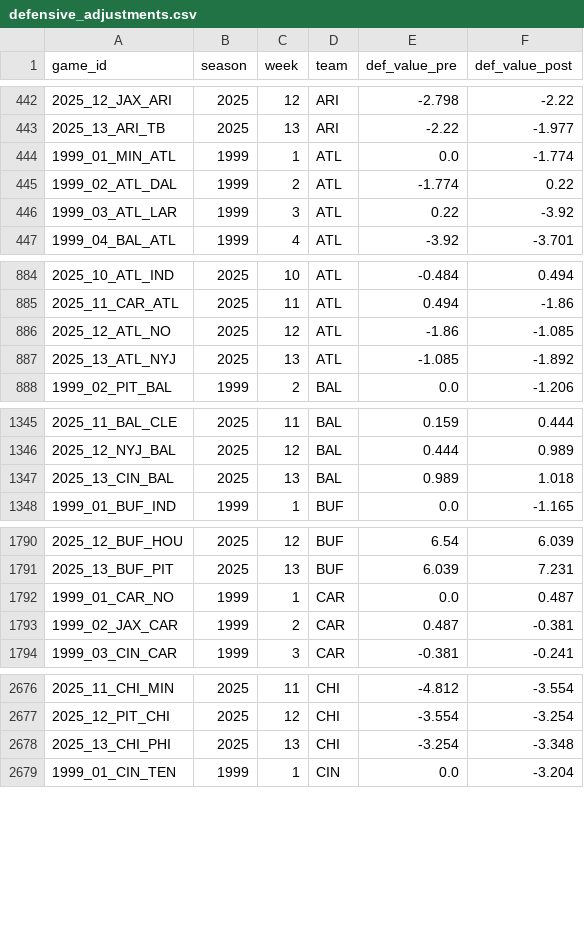
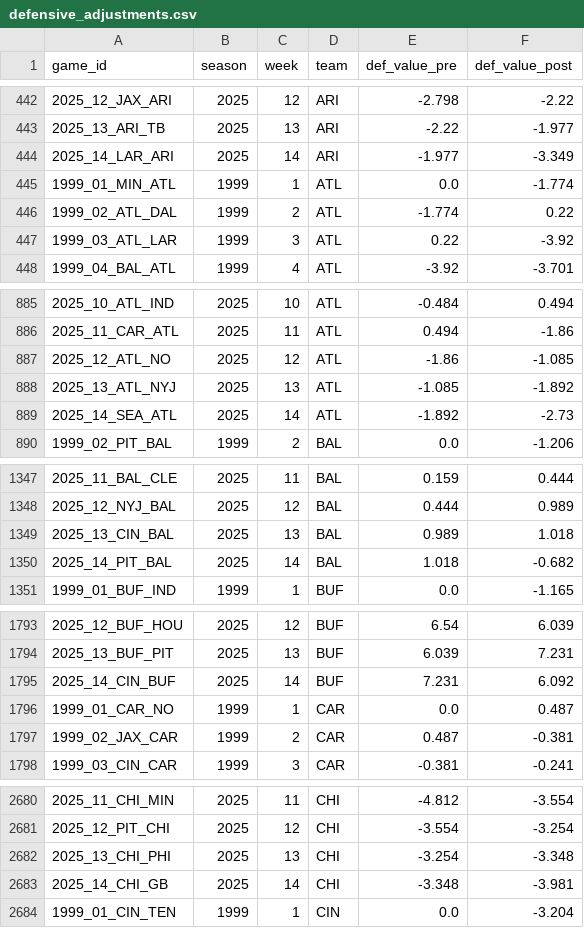
Before and after one commit to mitch-avis/nfeloqb, a CSV file: Other Data/defensive_adjustments.csv, drawn as a sheet; only a part is shown, gaps mark what is left out; the diff covers the shown part only; the diff names each change by its address in the sheet, - before the commit and + after, or states it on an @@ line.

```diff
--- a/Other Data/defensive_adjustments.csv
+++ b/Other Data/defensive_adjustments.csv
+row 444: 2025_14_LAR_ARI | 2025 | 14 | ARI | -1.977 | -3.349
+row 889: 2025_14_SEA_ATL | 2025 | 14 | ATL | -1.892 | -2.73
+row 1350: 2025_14_PIT_BAL | 2025 | 14 | BAL | 1.018 | -0.682
+row 1795: 2025_14_CIN_BUF | 2025 | 14 | BUF | 7.231 | 6.092
+row 2683: 2025_14_CHI_GB | 2025 | 14 | CHI | -3.348 | -3.981
```
Also changed, not shown: 23 added rows elsewhere in this file, Other Data/meta_data.csv, 3 other files.
